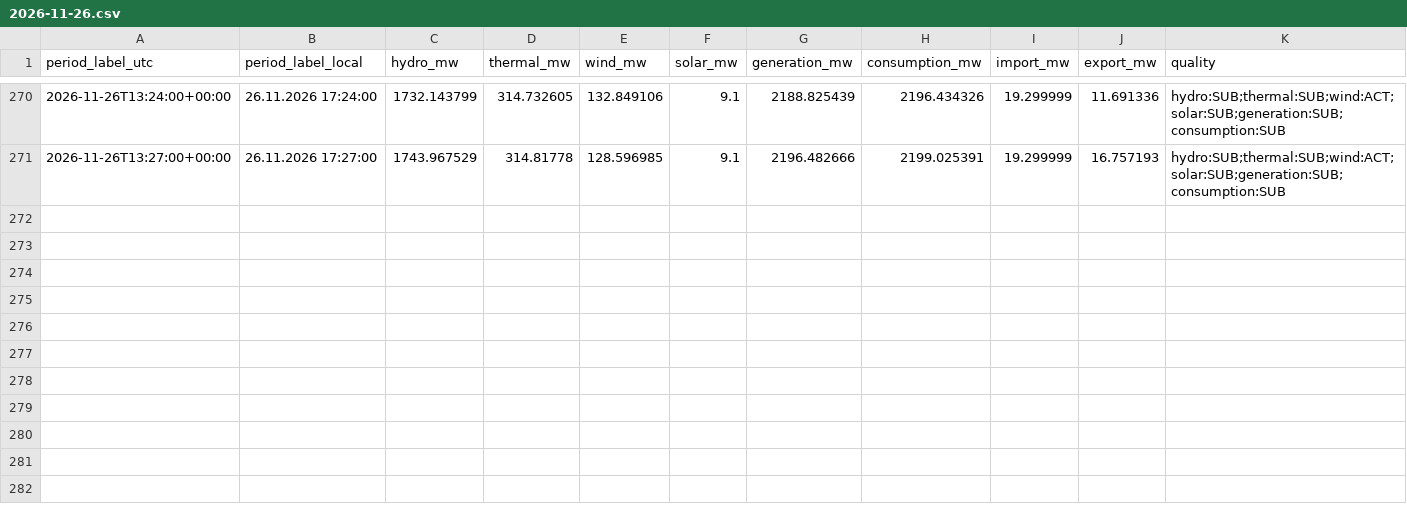
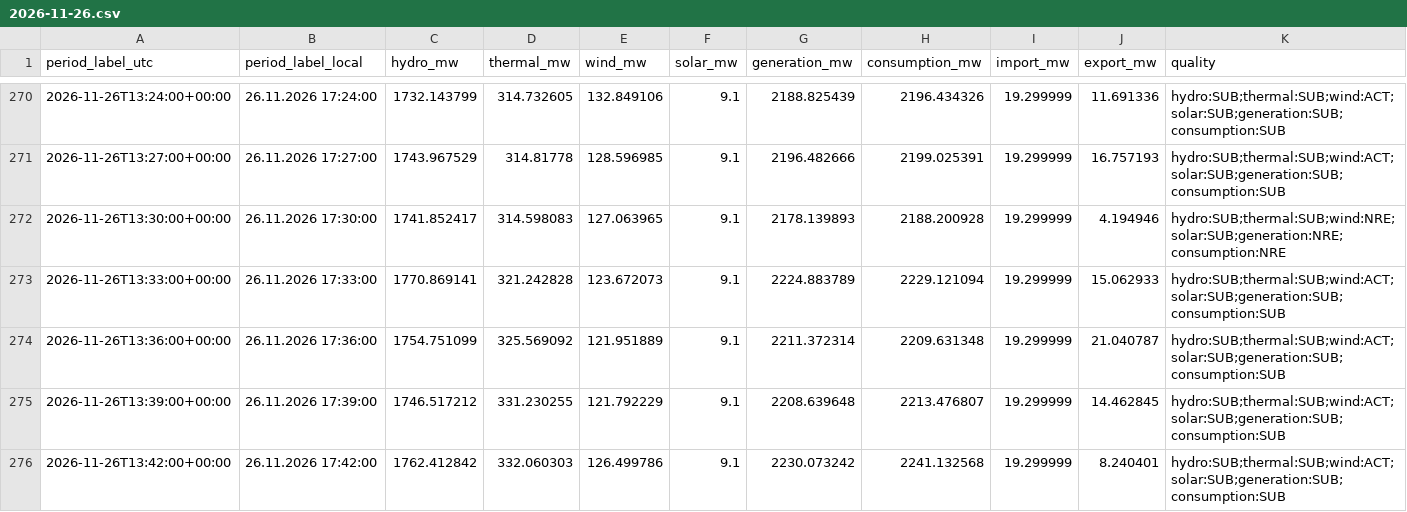
Before and after one commit to GiorgiKhorbaladze/Georgia-WindCast, a CSV file: balance/2026/11/2026-11-26.csv, drawn as a sheet; only a part is shown, gaps mark what is left out; rows hold the shown columns only; the diff names each change by its address in the sheet, - before the commit and + after, or states it on an @@ line.

```diff
--- a/balance/2026/11/2026-11-26.csv
+++ b/balance/2026/11/2026-11-26.csv
+row 272: 2026-11-26T13:30:00+00:00 | 26.11.2026 17:30:00 | 1741.852417 | 314.598083 | 127.063965 | 9.1 | 2178.139893 | 2188.200928 | 19.299999 | 4.194946 | hydro:SUB;thermal:SUB;wind:NRE;solar:SUB;generation:NRE;consumption:NRE
+row 273: 2026-11-26T13:33:00+00:00 | 26.11.2026 17:33:00 | 1770.869141 | 321.242828 | 123.672073 | 9.1 | 2224.883789 | 2229.121094 | 19.299999 | 15.062933 | hydro:SUB;thermal:SUB;wind:ACT;solar:SUB;generation:SUB;consumption:SUB
+row 274: 2026-11-26T13:36:00+00:00 | 26.11.2026 17:36:00 | 1754.751099 | 325.569092 | 121.951889 | 9.1 | 2211.372314 | 2209.631348 | 19.299999 | 21.040787 | hydro:SUB;thermal:SUB;wind:ACT;solar:SUB;generation:SUB;consumption:SUB
+row 275: 2026-11-26T13:39:00+00:00 | 26.11.2026 17:39:00 | 1746.517212 | 331.230255 | 121.792229 | 9.1 | 2208.639648 | 2213.476807 | 19.299999 | 14.462845 | hydro:SUB;thermal:SUB;wind:ACT;solar:SUB;generation:SUB;consumption:SUB
+row 276: 2026-11-26T13:42:00+00:00 | 26.11.2026 17:42:00 | 1762.412842 | 332.060303 | 126.499786 | 9.1 | 2230.073242 | 2241.132568 | 19.299999 | 8.240401 | hydro:SUB;thermal:SUB;wind:ACT;solar:SUB;generation:SUB;consumption:SUB
```
Also changed, not shown: gse/2026/11/2026-11-26.csv, 2 other files.
